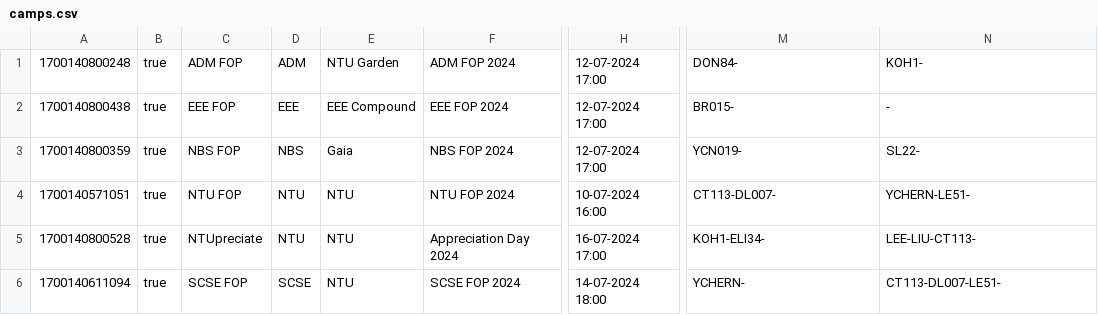
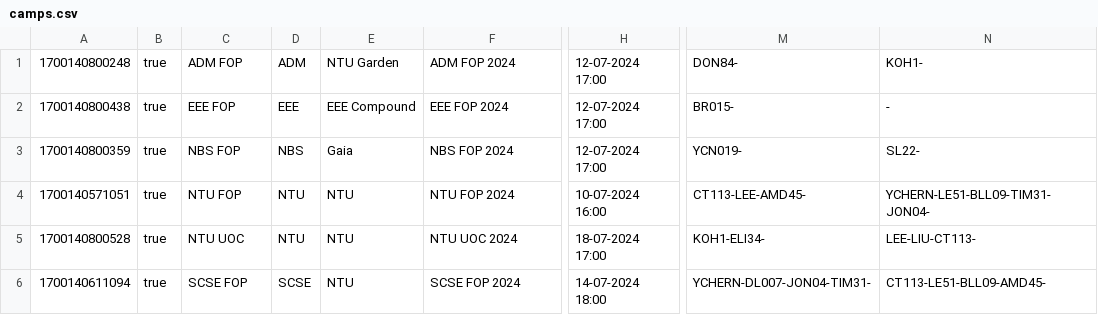
Before and after one commit to jaredpek/CAMS, a CSV file: application/data/camps.csv, drawn as a sheet; only a part is shown, gaps mark what is left out; the diff names each change by its address in the sheet, - before the commit and + after, or states it on an @@ line.

```diff
--- a/application/data/camps.csv
+++ b/application/data/camps.csv
-M4: CT113-DL007-
+M4: CT113-LEE-AMD45-
-N4: YCHERN-LE51-
+N4: YCHERN-LE51-BLL09-TIM31-JON04-
-C5: NTUpreciate
+C5: NTU UOC
-F5: Appreciation Day 2024
+F5: NTU UOC 2024
-H5: 16-07-2024 17:00
+H5: 18-07-2024 17:00
-M6: YCHERN-
+M6: YCHERN-DL007-JON04-TIM31-
-N6: CT113-DL007-LE51-
+N6: CT113-LE51-BLL09-AMD45-
```
Also changed, not shown: application/data/enquiries.csv, application/data/suggestions.csv, 14 other files.
